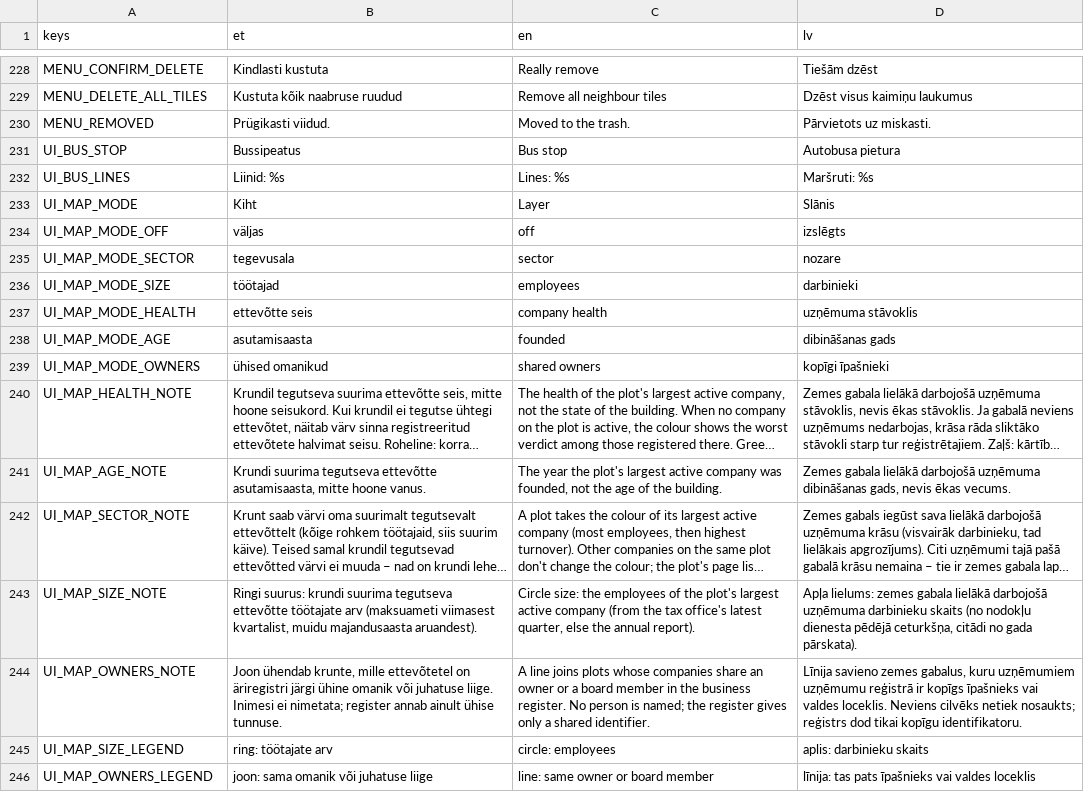
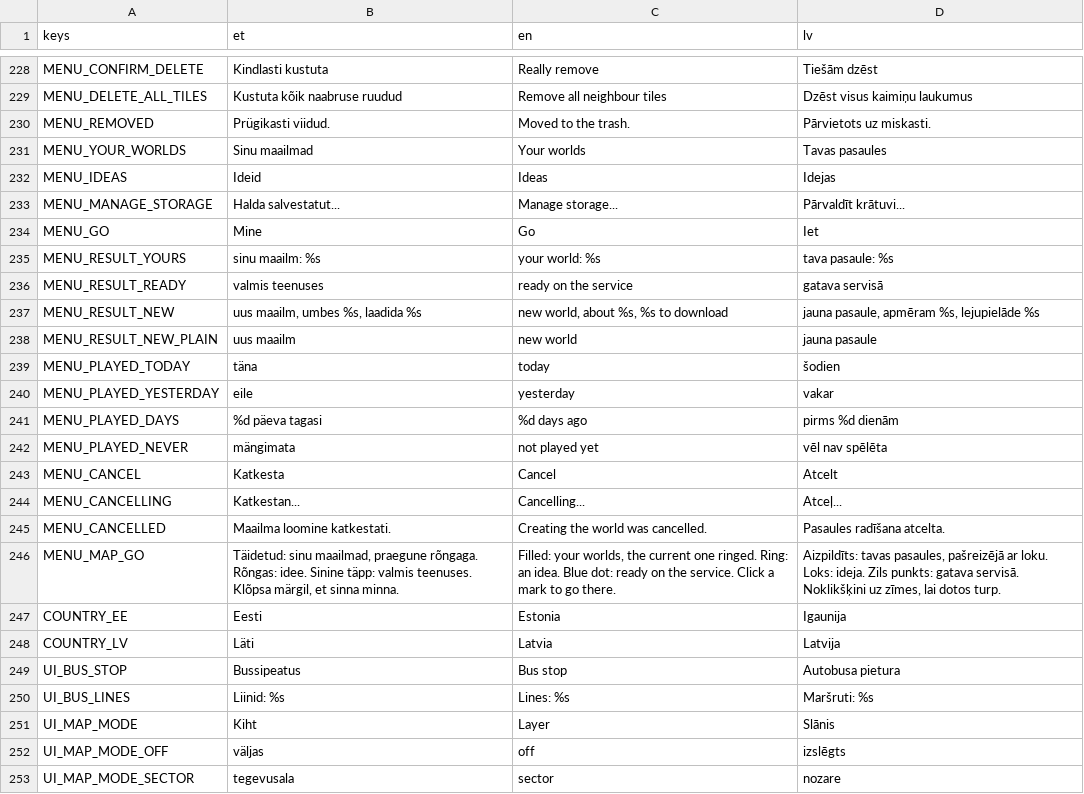
Before and after one commit to livenson/vakuraamat, a CSV file: assets/i18n/strings.csv, drawn as a sheet; only a part is shown, gaps mark what is left out; the shorter side is filled out with more unchanged rows; long unchanged cells end in …; the diff names each change by its address in the sheet, - before the commit and + after, or states it on an @@ line.

Commit message:
Locations page redone and world creation cancellable. The search is first and focused, its results right under it, each saying what choosing it means (your world / ready on the service / a new world with its download and time, estimated per 1 km cell side by side and kept for the session) with one button that goes there: no separate 'Create the world' step and no name field. Below, your worlds last played first (user://played.cfg, with the country) beside the map, whose marks - your worlds, the ideas, what the service has ready - go there on a click; storage moved to its own page; streamed neighbour tiles and coordinates are no longer listed. Before, ~80 rows on one scroll with the search fifth: a found place showed only a grey line at the foot of the page. The progress sheet has Cancel (and Esc): Locator.cancel_job abandons a zip coming down and POSTs /cancel; the service raises Cancelled at the job's next stage or download chunk (with_deadline polls the flag each second), drops the half-built workspace and reports 'cancelled'. Checked on a private service: a Cēsis job stopped 71 of 299 MB into a laser sheet, cancelled within 2 s, workspace gone

```diff
--- a/assets/i18n/strings.csv
+++ b/assets/i18n/strings.csv
+row 231: MENU_YOUR_WORLDS | Sinu maailmad | Your worlds | Tavas pasaules
+row 232: MENU_IDEAS | Ideid | Ideas | Idejas
+row 233: MENU_MANAGE_STORAGE | Halda salvestatut... | Manage storage... | Pārvaldīt krātuvi...
+row 234: MENU_GO | Mine | Go | Iet
+row 235: MENU_RESULT_YOURS | sinu maailm: %s | your world: %s | tava pasaule: %s
+row 236: MENU_RESULT_READY | valmis teenuses | ready on the service | gatava servisā
+row 237: MENU_RESULT_NEW | uus maailm, umbes %s, laadida %s | new world, about %s, %s to download | jauna pasaule, apmēram %s, lejupielāde %s
+row 238: MENU_RESULT_NEW_PLAIN | uus maailm | new world | jauna pasaule
+row 239: MENU_PLAYED_TODAY | täna | today | šodien
+row 240: MENU_PLAYED_YESTERDAY | eile | yesterday | vakar
+row 241: MENU_PLAYED_DAYS | %d päeva tagasi | %d days ago | pirms %d dienām
+row 242: MENU_PLAYED_NEVER | mängimata | not played yet | vēl nav spēlēta
+row 243: MENU_CANCEL | Katkesta | Cancel | Atcelt
+row 244: MENU_CANCELLING | Katkestan... | Cancelling... | Atceļ...
+row 245: MENU_CANCELLED | Maailma loomine katkestati. | Creating the world was cancelled. | Pasaules radīšana atcelta.
+row 246: MENU_MAP_GO | Täidetud: sinu maailmad, praegune rõngaga. Rõngas: idee. Sinine täpp: valmis teenuses. Klõpsa märgil, et sinna minna. | Filled: your worlds, the current one ringed. Ring: an idea. Blue dot: ready on the service. Click a mark to go there. | Aizpildīts: tavas pasaules, pašreizējā ar loku. Loks: ideja. Zils punkts: gatava servisā. Noklikšķini uz zīmes, lai dotos turp.
+row 247: COUNTRY_EE | Eesti | Estonia | Igaunija
+row 248: COUNTRY_LV | Läti | Latvia | Latvija
```
Also changed, not shown: 11 other files.
